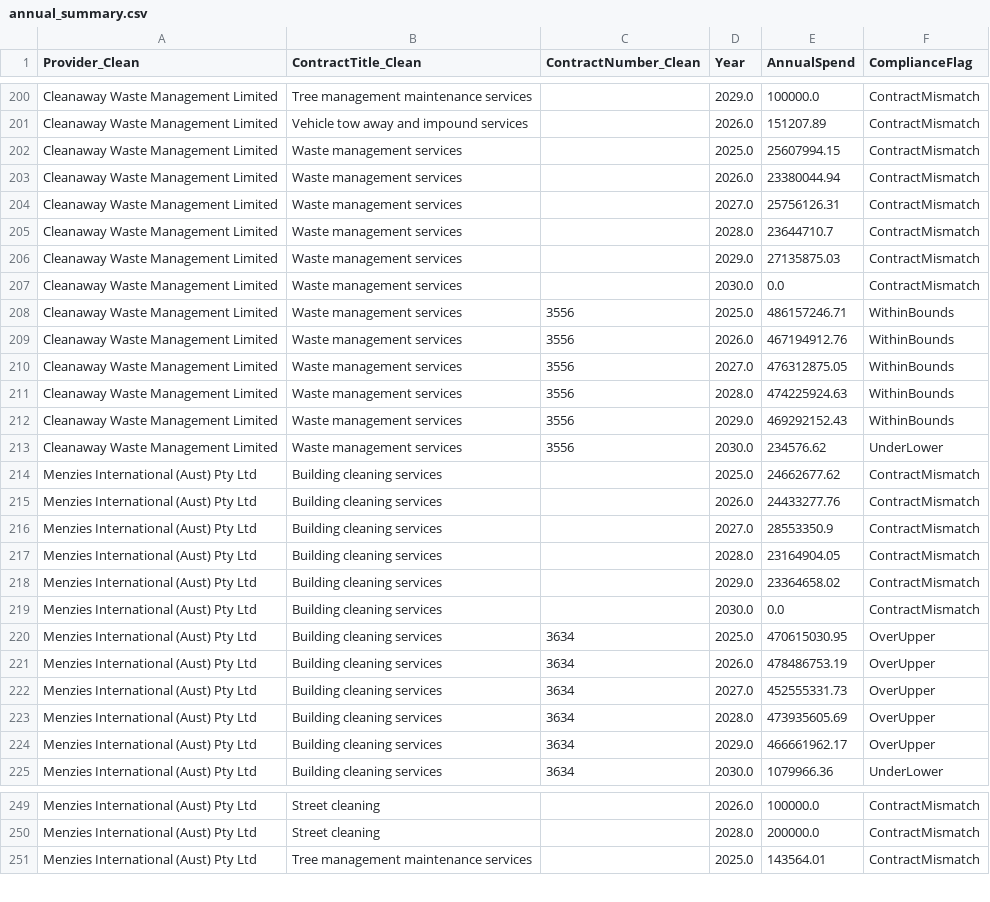
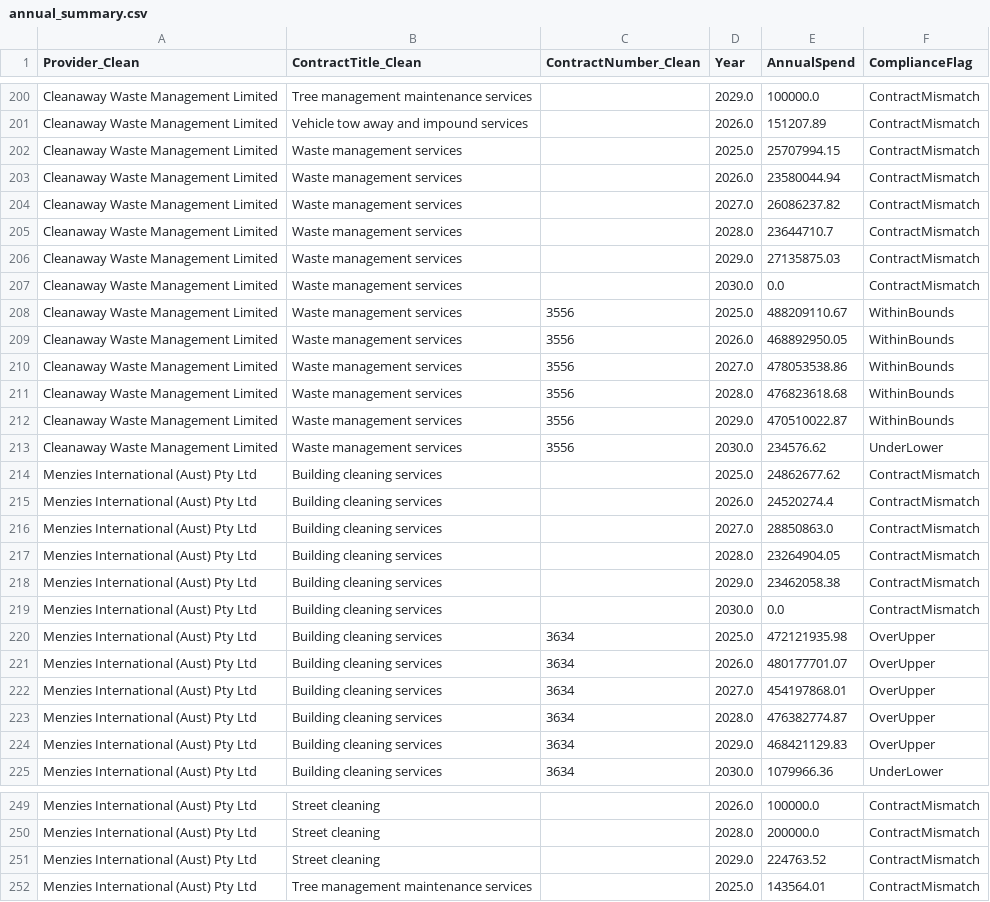
Before and after one commit to KANGGG-L/ProcurementAnalyticsDashboard, a CSV file: dashboard/powerbi_data/annual_summary.csv, drawn as a sheet; only a part is shown, gaps mark what is left out; the diff covers the shown part only.

```diff
--- a/dashboard/powerbi_data/annual_summary.csv
+++ b/dashboard/powerbi_data/annual_summary.csv
@@ -201,5 +201,5 @@ Cleanaway Waste Management Limited,Tree management maintenance services, ,2029.0
 Cleanaway Waste Management Limited,Vehicle tow away and impound services, ,2026.0,151207.89,ContractMismatch
-Cleanaway Waste Management Limited,Waste management services, ,2025.0,25607994.15,ContractMismatch
-Cleanaway Waste Management Limited,Waste management services, ,2026.0,23380044.94,ContractMismatch
-Cleanaway Waste Management Limited,Waste management services, ,2027.0,25756126.31,ContractMismatch
+Cleanaway Waste Management Limited,Waste management services, ,2025.0,25707994.15,ContractMismatch
+Cleanaway Waste Management Limited,Waste management services, ,2026.0,23580044.94,ContractMismatch
+Cleanaway Waste Management Limited,Waste management services, ,2027.0,26086237.82,ContractMismatch
 Cleanaway Waste Management Limited,Waste management services, ,2028.0,23644710.7,ContractMismatch
@@ -207,19 +207,19 @@ Cleanaway Waste Management Limited,Waste management services, ,2029.0,27135875.0
 Cleanaway Waste Management Limited,Waste management services, ,2030.0,0.0,ContractMismatch
-Cleanaway Waste Management Limited,Waste management services,3556,2025.0,486157246.71,WithinBounds
-Cleanaway Waste Management Limited,Waste management services,3556,2026.0,467194912.76,WithinBounds
-Cleanaway Waste Management Limited,Waste management services,3556,2027.0,476312875.05,WithinBounds
-Cleanaway Waste Management Limited,Waste management services,3556,2028.0,474225924.63,WithinBounds
-Cleanaway Waste Management Limited,Waste management services,3556,2029.0,469292152.43,WithinBounds
+Cleanaway Waste Management Limited,Waste management services,3556,2025.0,488209110.67,WithinBounds
+Cleanaway Waste Management Limited,Waste management services,3556,2026.0,468892950.05,WithinBounds
+Cleanaway Waste Management Limited,Waste management services,3556,2027.0,478053538.86,WithinBounds
+Cleanaway Waste Management Limited,Waste management services,3556,2028.0,476823618.68,WithinBounds
+Cleanaway Waste Management Limited,Waste management services,3556,2029.0,470510022.87,WithinBounds
 Cleanaway Waste Management Limited,Waste management services,3556,2030.0,234576.62,UnderLower
-Menzies International (Aust) Pty Ltd,Building cleaning services, ,2025.0,24662677.62,ContractMismatch
-Menzies International (Aust) Pty Ltd,Building cleaning services, ,2026.0,24433277.76,ContractMismatch
-Menzies International (Aust) Pty Ltd,Building cleaning services, ,2027.0,28553350.9,ContractMismatch
-Menzies International (Aust) Pty Ltd,Building cleaning services, ,2028.0,23164904.05,ContractMismatch
-Menzies International (Aust) Pty Ltd,Building cleaning services, ,2029.0,23364658.02,ContractMismatch
+Menzies International (Aust) Pty Ltd,Building cleaning services, ,2025.0,24862677.62,ContractMismatch
+Menzies International (Aust) Pty Ltd,Building cleaning services, ,2026.0,24520274.4,ContractMismatch
+Menzies International (Aust) Pty Ltd,Building cleaning services, ,2027.0,28850863.0,ContractMismatch
+Menzies International (Aust) Pty Ltd,Building cleaning services, ,2028.0,23264904.05,ContractMismatch
+Menzies International (Aust) Pty Ltd,Building cleaning services, ,2029.0,23462058.38,ContractMismatch
 Menzies International (Aust) Pty Ltd,Building cleaning services, ,2030.0,0.0,ContractMismatch
-Menzies International (Aust) Pty Ltd,Building cleaning services,3634,2025.0,470615030.95,OverUpper
-Menzies International (Aust) Pty Ltd,Building cleaning services,3634,2026.0,478486753.19,OverUpper
-Menzies International (Aust) Pty Ltd,Building cleaning services,3634,2027.0,452555331.73,OverUpper
-Menzies International (Aust) Pty Ltd,Building cleaning services,3634,2028.0,473935605.69,OverUpper
-Menzies International (Aust) Pty Ltd,Building cleaning services,3634,2029.0,466661962.17,OverUpper
+Menzies International (Aust) Pty Ltd,Building cleaning services,3634,2025.0,472121935.98,OverUpper
+Menzies International (Aust) Pty Ltd,Building cleaning services,3634,2026.0,480177701.07,OverUpper
+Menzies International (Aust) Pty Ltd,Building cleaning services,3634,2027.0,454197868.01,OverUpper
+Menzies International (Aust) Pty Ltd,Building cleaning services,3634,2028.0,476382774.87,OverUpper
+Menzies International (Aust) Pty Ltd,Building cleaning services,3634,2029.0,468421129.83,OverUpper
 Menzies International (Aust) Pty Ltd,Building cleaning services,3634,2030.0,1079966.36,UnderLower
@@ -250,2 +250,3 @@ Menzies International (Aust) Pty Ltd,Street cleaning, ,2026.0,100000.0,ContractM
 Menzies International (Aust) Pty Ltd,Street cleaning, ,2028.0,200000.0,ContractMismatch
+Menzies International (Aust) Pty Ltd,Street cleaning, ,2029.0,224763.52,ContractMismatch
 Menzies International (Aust) Pty Ltd,Tree management maintenance services, ,2025.0,143564.01,ContractMismatch
```
Also changed, not shown: 97 edited cells elsewhere in this file, dashboard/data/monthly_forecast.csv, dashboard/data/supplier_annual_summary.csv, 9 other files.
